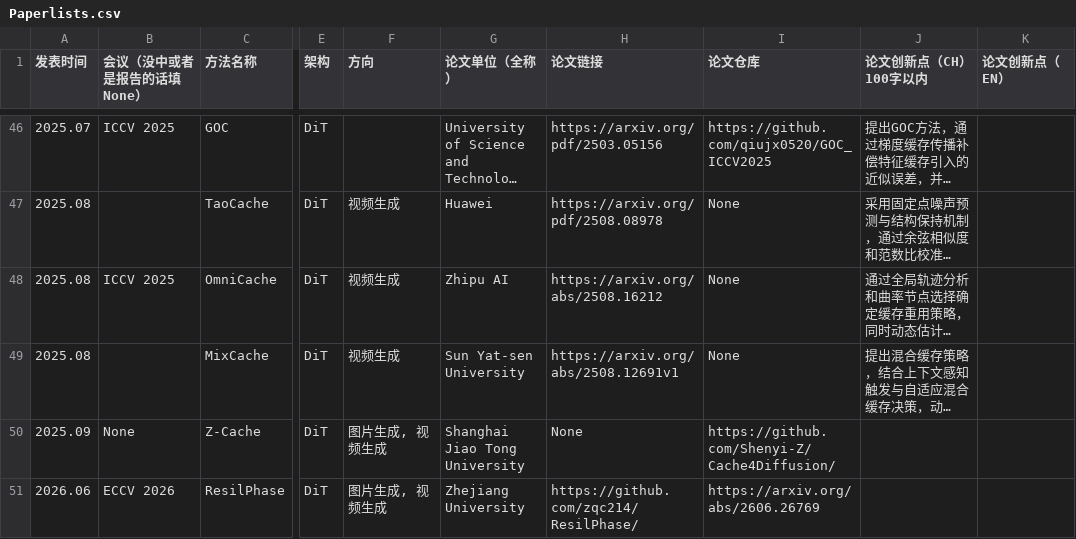
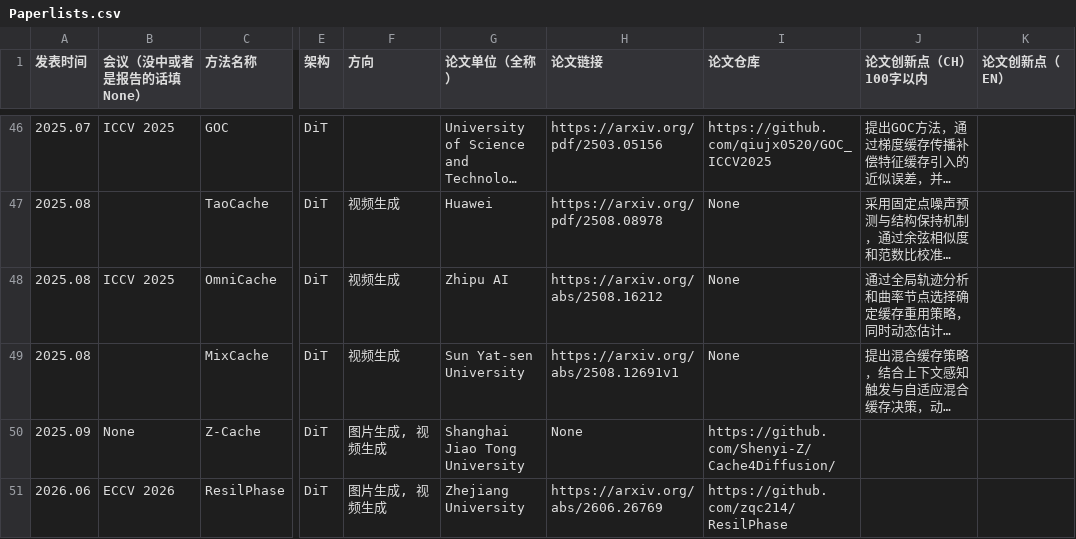
Before and after one commit to zqc214/Awesome-Diffusion-Acceleration-Cache, a CSV file: Paperlists.csv, drawn as a sheet; only a part is shown, gaps mark what is left out; long unchanged cells end in …; the diff names each change by its address in the sheet, - before the commit and + after, or states it on an @@ line.

Commit message:
Update Paperlists.csv

```diff
--- a/Paperlists.csv
+++ b/Paperlists.csv
-H51 (论文链接): https://github.com/zqc214/ResilPhase/
+H51 (论文链接): https://arxiv.org/abs/2606.26769
-I51 (论文仓库): https://arxiv.org/abs/2606.26769
+I51 (论文仓库): https://github.com/zqc214/ResilPhase
```
